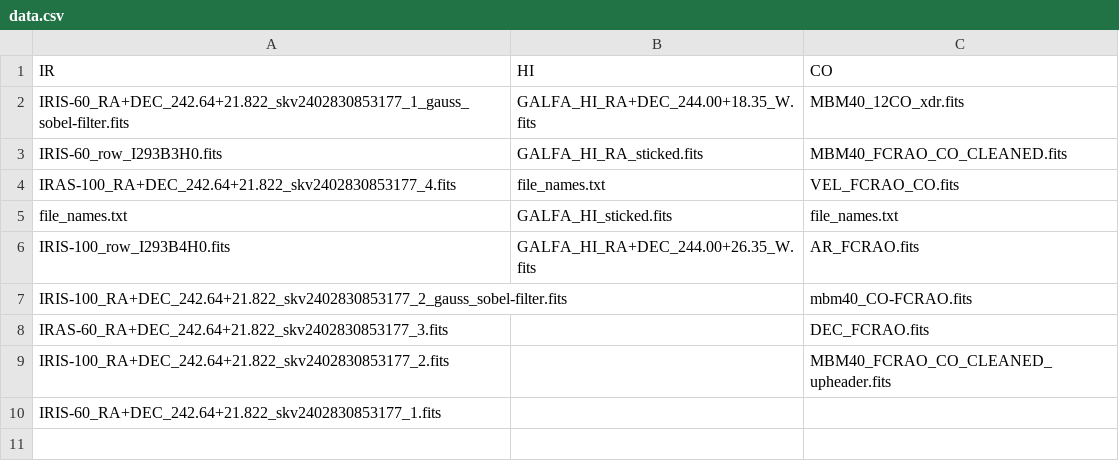
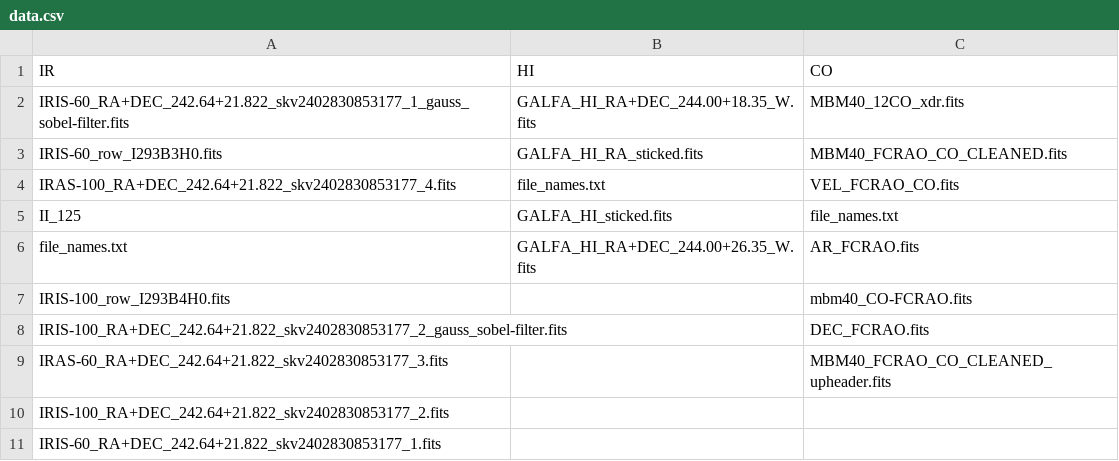
Before and after one commit to 00-berni/filaments_strc_param, a CSV file: MBM40/data.csv, drawn as a sheet.

```diff
--- a/MBM40/data.csv
+++ b/MBM40/data.csv
@@ -4,7 +4,8 @@ IRIS-60_row_I293B3H0.fits,GALFA_HI_RA_sticked.fits,MBM40_FCRAO_CO_CLEANED.fits
 IRAS-100_RA+DEC_242.64+21.822_skv2402830853177_4.fits,file_names.txt,VEL_FCRAO_CO.fits
-file_names.txt,GALFA_HI_sticked.fits,file_names.txt
-IRIS-100_row_I293B4H0.fits,GALFA_HI_RA+DEC_244.00+26.35_W.fits,AR_FCRAO.fits
-IRIS-100_RA+DEC_242.64+21.822_skv2402830853177_2_gauss_sobel-filter.fits,,mbm40_CO-FCRAO.fits
-IRAS-60_RA+DEC_242.64+21.822_skv2402830853177_3.fits,,DEC_FCRAO.fits
-IRIS-100_RA+DEC_242.64+21.822_skv2402830853177_2.fits,,MBM40_FCRAO_CO_CLEANED_upheader.fits
+II_125,GALFA_HI_sticked.fits,file_names.txt
+file_names.txt,GALFA_HI_RA+DEC_244.00+26.35_W.fits,AR_FCRAO.fits
+IRIS-100_row_I293B4H0.fits,,mbm40_CO-FCRAO.fits
+IRIS-100_RA+DEC_242.64+21.822_skv2402830853177_2_gauss_sobel-filter.fits,,DEC_FCRAO.fits
+IRAS-60_RA+DEC_242.64+21.822_skv2402830853177_3.fits,,MBM40_FCRAO_CO_CLEANED_upheader.fits
+IRIS-100_RA+DEC_242.64+21.822_skv2402830853177_2.fits,,
 IRIS-60_RA+DEC_242.64+21.822_skv2402830853177_1.fits,,
```
Also changed, not shown: 1 other file.
